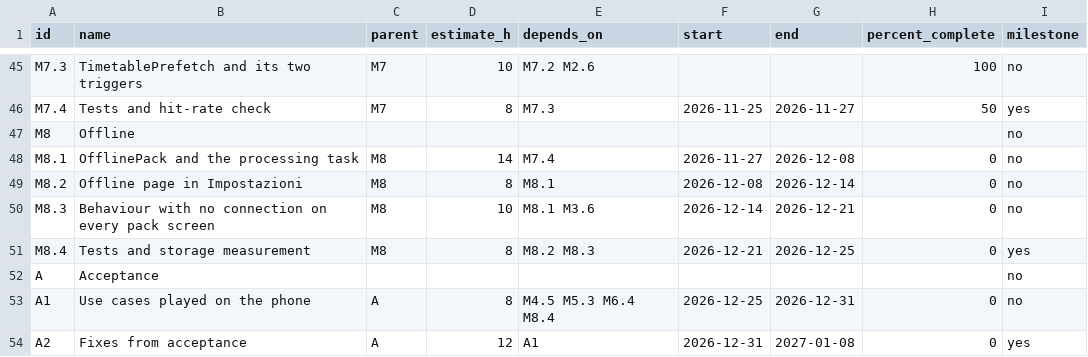
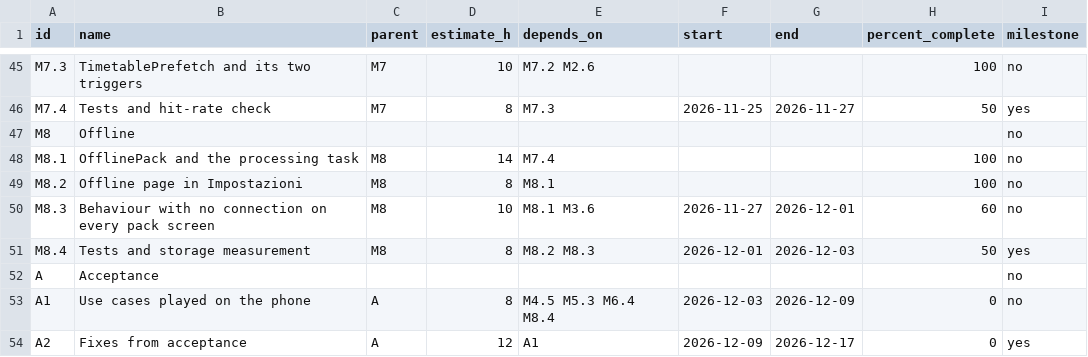
Before and after one commit to samuelesegrini/PoliVerse, a CSV file: docs/plan/data/wbs.csv, drawn as a sheet; only a part is shown, gaps mark what is left out.

```diff
--- a/docs/plan/data/wbs.csv
+++ b/docs/plan/data/wbs.csv
@@ -47,8 +47,8 @@ M7.4,Tests and hit-rate check,M7,8,M7.3,2026-11-25,2026-11-27,50,yes
 M8,Offline,,,,,,,no
-M8.1,OfflinePack and the processing task,M8,14,M7.4,2026-11-27,2026-12-08,0,no
-M8.2,Offline page in Impostazioni,M8,8,M8.1,2026-12-08,2026-12-14,0,no
-M8.3,Behaviour with no connection on every pack screen,M8,10,M8.1 M3.6,2026-12-14,2026-12-21,0,no
-M8.4,Tests and storage measurement,M8,8,M8.2 M8.3,2026-12-21,2026-12-25,0,yes
+M8.1,OfflinePack and the processing task,M8,14,M7.4,,,100,no
+M8.2,Offline page in Impostazioni,M8,8,M8.1,,,100,no
+M8.3,Behaviour with no connection on every pack screen,M8,10,M8.1 M3.6,2026-11-27,2026-12-01,60,no
+M8.4,Tests and storage measurement,M8,8,M8.2 M8.3,2026-12-01,2026-12-03,50,yes
 A,Acceptance,,,,,,,no
-A1,Use cases played on the phone,A,8,M4.5 M5.3 M6.4 M8.4,2026-12-25,2026-12-31,0,no
-A2,Fixes from acceptance,A,12,A1,2026-12-31,2027-01-08,0,yes
+A1,Use cases played on the phone,A,8,M4.5 M5.3 M6.4 M8.4,2026-12-03,2026-12-09,0,no
+A2,Fixes from acceptance,A,12,A1,2026-12-09,2026-12-17,0,yes
```
Also changed, not shown: 6 other files.
